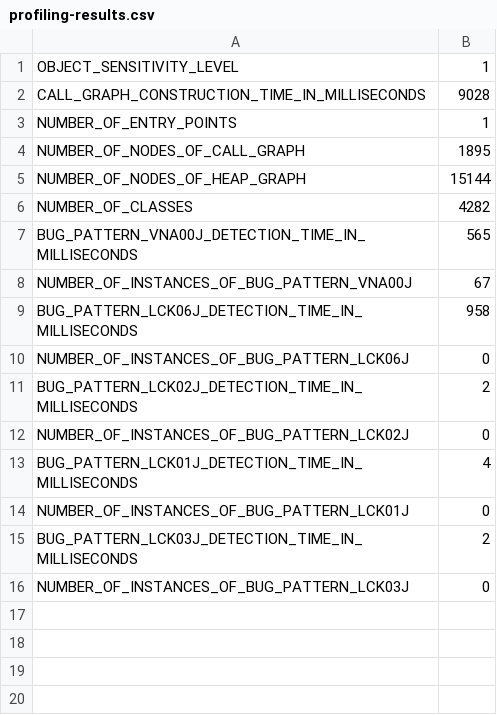
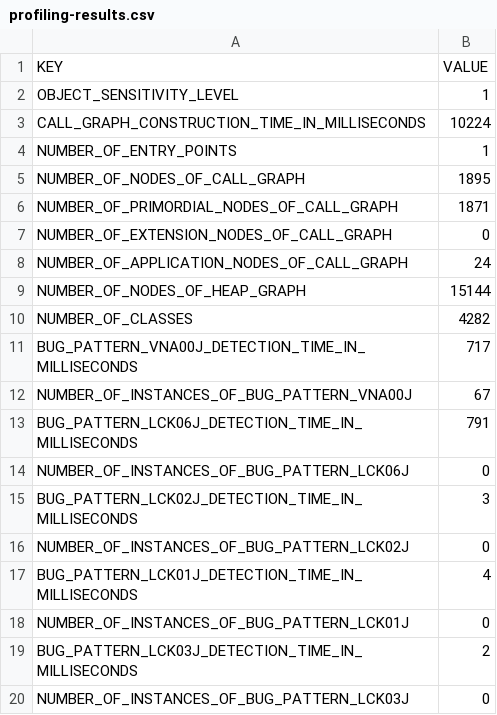
Before and after one commit to reprogrammer/keshmesh-results, a CSV file: elevator/1/profiling-results.csv, drawn as a sheet.

Commit message:
Updated the resuls for k=1.

```diff
--- a/elevator/1/profiling-results.csv
+++ b/elevator/1/profiling-results.csv
@@ -1,12 +1,16 @@
+KEY,VALUE
 OBJECT_SENSITIVITY_LEVEL,1
-CALL_GRAPH_CONSTRUCTION_TIME_IN_MILLISECONDS,9028
+CALL_GRAPH_CONSTRUCTION_TIME_IN_MILLISECONDS,10224
 NUMBER_OF_ENTRY_POINTS,1
 NUMBER_OF_NODES_OF_CALL_GRAPH,1895
+NUMBER_OF_PRIMORDIAL_NODES_OF_CALL_GRAPH,1871
+NUMBER_OF_EXTENSION_NODES_OF_CALL_GRAPH,0
+NUMBER_OF_APPLICATION_NODES_OF_CALL_GRAPH,24
 NUMBER_OF_NODES_OF_HEAP_GRAPH,15144
 NUMBER_OF_CLASSES,4282
-BUG_PATTERN_VNA00J_DETECTION_TIME_IN_MILLISECONDS,565
+BUG_PATTERN_VNA00J_DETECTION_TIME_IN_MILLISECONDS,717
 NUMBER_OF_INSTANCES_OF_BUG_PATTERN_VNA00J,67
-BUG_PATTERN_LCK06J_DETECTION_TIME_IN_MILLISECONDS,958
+BUG_PATTERN_LCK06J_DETECTION_TIME_IN_MILLISECONDS,791
 NUMBER_OF_INSTANCES_OF_BUG_PATTERN_LCK06J,0
-BUG_PATTERN_LCK02J_DETECTION_TIME_IN_MILLISECONDS,2
+BUG_PATTERN_LCK02J_DETECTION_TIME_IN_MILLISECONDS,3
 NUMBER_OF_INSTANCES_OF_BUG_PATTERN_LCK02J,0
```
Also changed, not shown: 1 other file.
